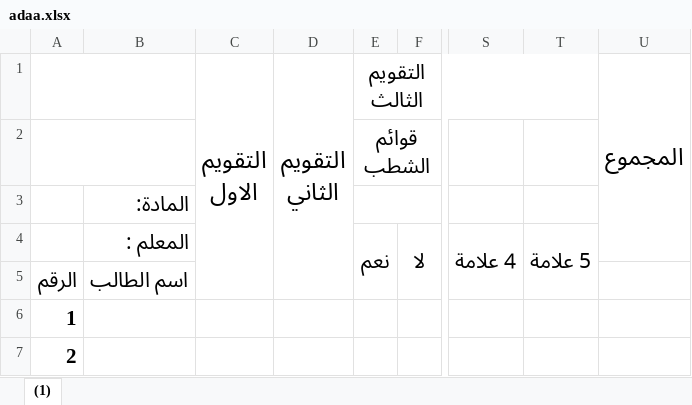
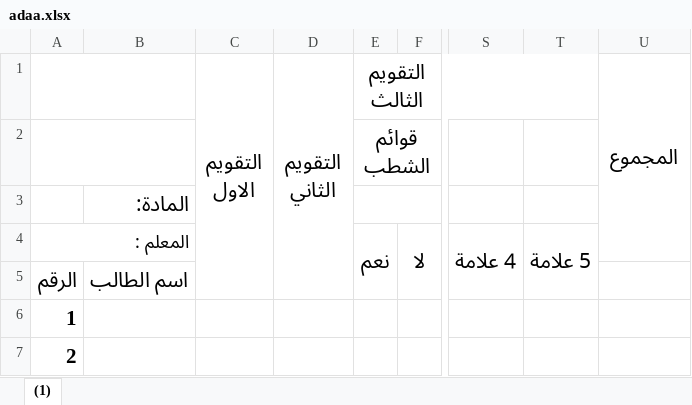
Before and after one commit to tuhmaz/SchoolRanker, an Excel workbook: templates/adaa.xlsx, sheet (1), drawn as a sheet; only a part is shown, gaps mark what is left out; values as stored, in another font and other column widths than the file's, no borders; the diff names each change by its address in the sheet, - before the commit and + after, or states it on an @@ line.

```diff
--- a/templates/adaa.xlsx (sheet (1))
+++ b/templates/adaa.xlsx (sheet (1))
@@ C1:D1 text size: smaller @@
@@ U1 text size: smaller @@
-A4: (empty)
+A4: المعلم :
+A4:B4 merged
-B4: المعلم :
+B4: (empty)
```
Also changed, not shown: templates/sjel-ewmi.xlsx, 19 other files.
